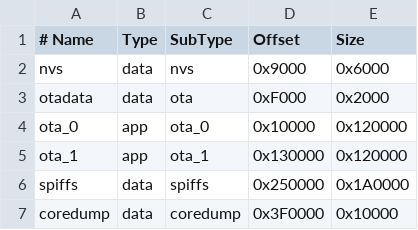
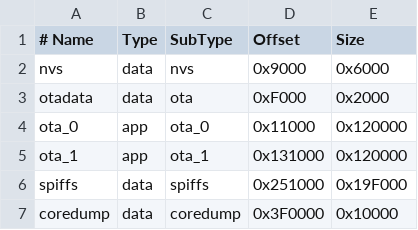
Before and after one commit to ZongL/mimiclaw, a CSV file: partitions_esp32cam.csv, drawn as a sheet.

```diff
--- a/partitions_esp32cam.csv
+++ b/partitions_esp32cam.csv
@@ -3,5 +3,5 @@ nvs,       data, nvs,     0x9000,   0x6000
 otadata,   data, ota,     0xF000,   0x2000
-ota_0,     app,  ota_0,   0x10000,  0x120000
-ota_1,     app,  ota_1,   0x130000, 0x120000
-spiffs,    data, spiffs,  0x250000, 0x1A0000
+ota_0,     app,  ota_0,   0x11000,  0x120000
+ota_1,     app,  ota_1,   0x131000, 0x120000
+spiffs,    data, spiffs,  0x251000, 0x19F000
 coredump,  data, coredump,0x3F0000, 0x10000
```
Also changed, not shown: 1 other file.
